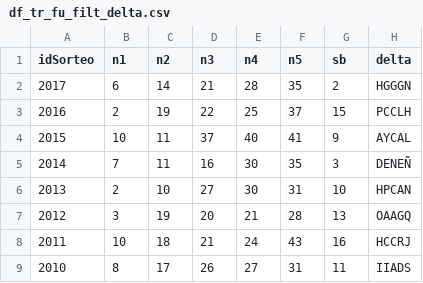
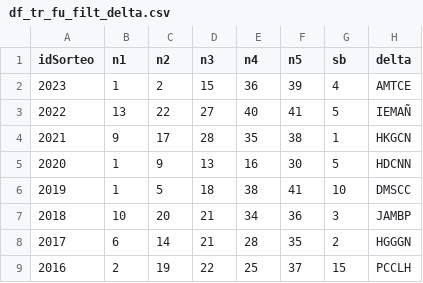
Before and after one commit to chitara44/datascience, a CSV file: df_tr_fu_filt_delta.csv, drawn as a sheet; only a part is shown; the shorter side is filled out with more unchanged rows.

```diff
--- a/df_tr_fu_filt_delta.csv
+++ b/df_tr_fu_filt_delta.csv
@@ -1,2 +1,8 @@
 idSorteo,n1,n2,n3,n4,n5,sb,delta
+2023,1,2,15,36,39,4,AMTCE
+2022,13,22,27,40,41,5,IEMAÑ
+2021,9,17,28,35,38,1,HKGCN
+2020,1,9,13,16,30,5,HDCNN
+2019,1,5,18,38,41,10,DMSCC
+2018,10,20,21,34,36,3,JAMBP
 2017,6,14,21,28,35,2,HGGGN
```
Also changed, not shown: df_re_fu_filt_delta.csv, expdata2.csv, 15 other files.
